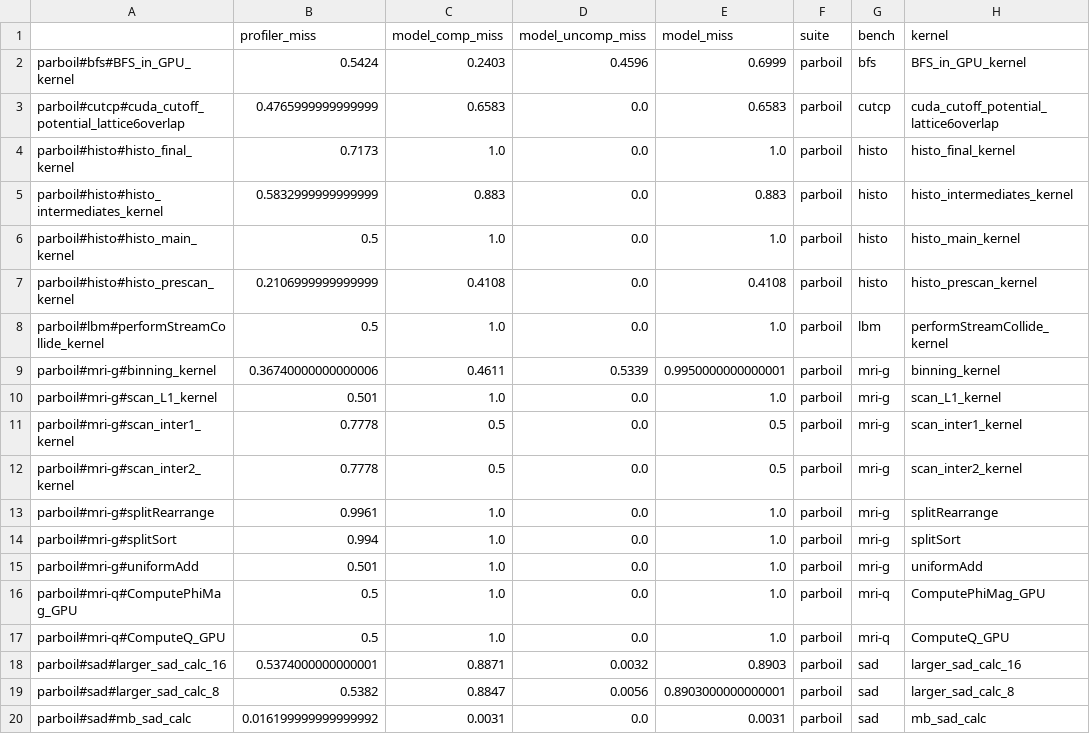
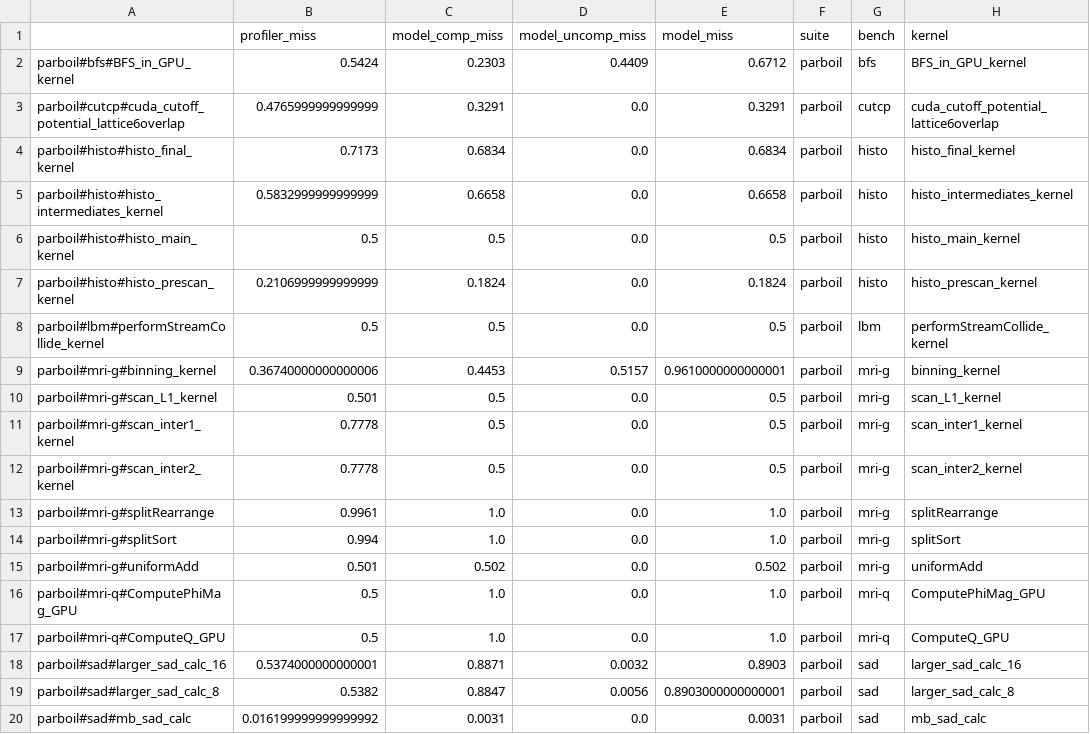
Before and after one commit to haozhigh/model_gpu_cache, a CSV file: output/maxwell_miss_rate.csv, drawn as a sheet; only a part is shown; the diff covers the shown part only.

```diff
--- a/output/maxwell_miss_rate.csv
+++ b/output/maxwell_miss_rate.csv
@@ -1,11 +1,11 @@
 ,profiler_miss,model_comp_miss,model_uncomp_miss,model_miss,suite,bench,kernel
-parboil#bfs#BFS_in_GPU_kernel,0.5424,0.2403,0.4596,0.6999,parboil,bfs,BFS_in_GPU_kernel
-parboil#cutcp#cuda_cutoff_potential_lattice6overlap,0.4765999999999999,0.6583,0.0,0.6583,parboil,cutcp,cuda_cutoff_potential_lattice6overlap
-parboil#histo#histo_final_kernel,0.7173,1.0,0.0,1.0,parboil,histo,histo_final_kernel
-parboil#histo#histo_intermediates_kernel,0.5832999999999999,0.883,0.0,0.883,parboil,histo,histo_intermediates_kernel
-parboil#histo#histo_main_kernel,0.5,1.0,0.0,1.0,parboil,histo,histo_main_kernel
-parboil#histo#histo_prescan_kernel,0.2106999999999999,0.4108,0.0,0.4108,parboil,histo,histo_prescan_kernel
-parboil#lbm#performStreamCollide_kernel,0.5,1.0,0.0,1.0,parboil,lbm,performStreamCollide_kernel
-parboil#mri-g#binning_kernel,0.36740000000000006,0.4611,0.5339,0.9950000000000001,parboil,mri-g,binning_kernel
-parboil#mri-g#scan_L1_kernel,0.501,1.0,0.0,1.0,parboil,mri-g,scan_L1_kernel
+parboil#bfs#BFS_in_GPU_kernel,0.5424,0.2303,0.4409,0.6712,parboil,bfs,BFS_in_GPU_kernel
+parboil#cutcp#cuda_cutoff_potential_lattice6overlap,0.4765999999999999,0.3291,0.0,0.3291,parboil,cutcp,cuda_cutoff_potential_lattice6overlap
+parboil#histo#histo_final_kernel,0.7173,0.6834,0.0,0.6834,parboil,histo,histo_final_kernel
+parboil#histo#histo_intermediates_kernel,0.5832999999999999,0.6658,0.0,0.6658,parboil,histo,histo_intermediates_kernel
+parboil#histo#histo_main_kernel,0.5,0.5,0.0,0.5,parboil,histo,histo_main_kernel
+parboil#histo#histo_prescan_kernel,0.2106999999999999,0.1824,0.0,0.1824,parboil,histo,histo_prescan_kernel
+parboil#lbm#performStreamCollide_kernel,0.5,0.5,0.0,0.5,parboil,lbm,performStreamCollide_kernel
+parboil#mri-g#binning_kernel,0.36740000000000006,0.4453,0.5157,0.9610000000000001,parboil,mri-g,binning_kernel
+parboil#mri-g#scan_L1_kernel,0.501,0.5,0.0,0.5,parboil,mri-g,scan_L1_kernel
 parboil#mri-g#scan_inter1_kernel,0.7778,0.5,0.0,0.5,parboil,mri-g,scan_inter1_kernel
@@ -14,3 +14,3 @@ parboil#mri-g#splitRearrange,0.9961,1.0,0.0,1.0,parboil,mri-g,splitRearrange
 parboil#mri-g#splitSort,0.994,1.0,0.0,1.0,parboil,mri-g,splitSort
-parboil#mri-g#uniformAdd,0.501,1.0,0.0,1.0,parboil,mri-g,uniformAdd
+parboil#mri-g#uniformAdd,0.501,0.502,0.0,0.502,parboil,mri-g,uniformAdd
 parboil#mri-q#ComputePhiMag_GPU,0.5,1.0,0.0,1.0,parboil,mri-q,ComputePhiMag_GPU
```
Also changed, not shown: 22 edited cells elsewhere in this file, 1 other file.
